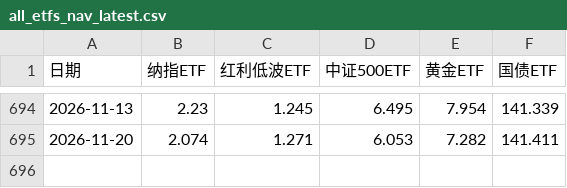
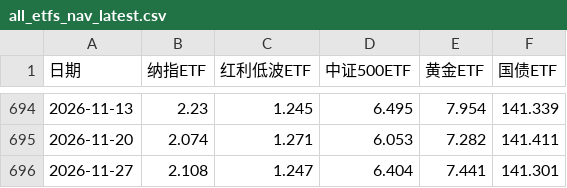
Before and after one commit to jerry4h/claw_etf_strategy, a CSV file: data/all_etfs_nav_latest.csv, drawn as a sheet; only a part is shown, gaps mark what is left out.

```diff
--- a/data/all_etfs_nav_latest.csv
+++ b/data/all_etfs_nav_latest.csv
@@ -695 +695,2 @@
 2026-11-20,2.074,1.271,6.053,7.282,141.411
+2026-11-27,2.108,1.247,6.404,7.441,141.301
```
Also changed, not shown: data/experiments/tushare_cache/fund_daily_510500SH.csv, data/experiments/tushare_cache/fund_daily_511010SH.csv, 7 other files.
